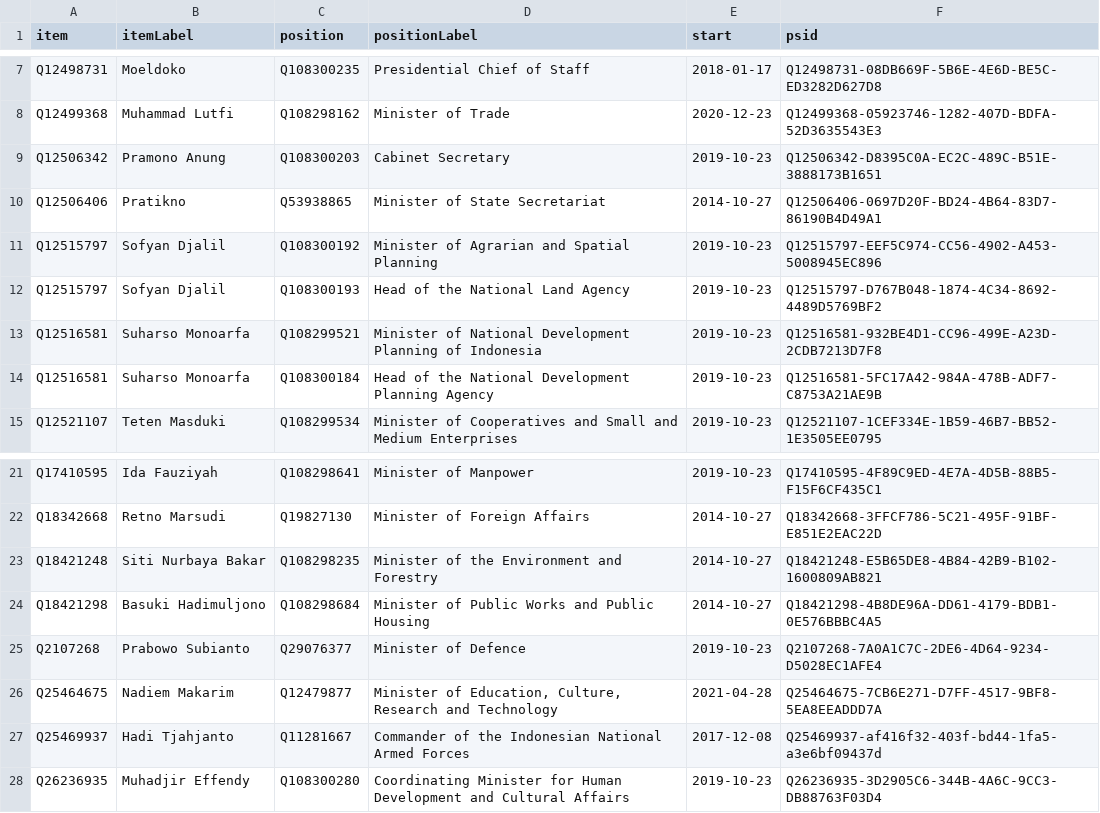
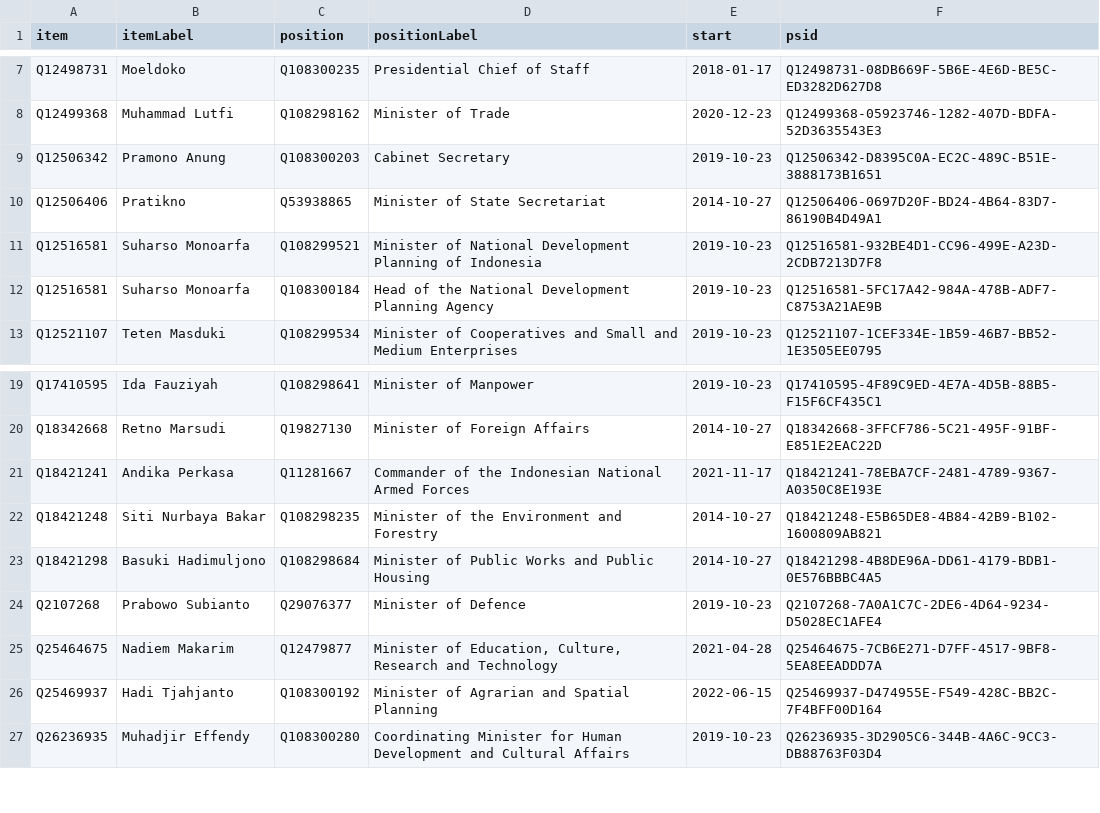
Before and after one commit to every-politician-scrapers/indonesia-ministers, a CSV file: wikidata/results/current-cabinet.csv, drawn as a sheet; only a part is shown, gaps mark what is left out.

```diff
--- a/wikidata/results/current-cabinet.csv
+++ b/wikidata/results/current-cabinet.csv
@@ -10,4 +10,2 @@ Q12506342,Pramono Anung,Q108300203,Cabinet Secretary,2019-10-23,Q12506342-D8395C
 Q12506406,Pratikno,Q53938865,Minister of State Secretariat,2014-10-27,Q12506406-0697D20F-BD24-4B64-83D7-86190B4D49A1
-Q12515797,Sofyan Djalil,Q108300192,Minister of Agrarian and Spatial Planning,2019-10-23,Q12515797-EEF5C974-CC56-4902-A453-5008945EC896
-Q12515797,Sofyan Djalil,Q108300193,Head of the National Land Agency,2019-10-23,Q12515797-D767B048-1874-4C34-8692-4489D5769BF2
 Q12516581,Suharso Monoarfa,Q108299521,Minister of National Development Planning of Indonesia,2019-10-23,Q12516581-932BE4D1-CC96-499E-A23D-2CDB7213D7F8
@@ -22,2 +20,3 @@ Q17410595,Ida Fauziyah,Q108298641,Minister of Manpower,2019-10-23,Q17410595-4F89
 Q18342668,Retno Marsudi,Q19827130,Minister of Foreign Affairs,2014-10-27,Q18342668-3FFCF786-5C21-495F-91BF-E851E2EAC22D
+Q18421241,Andika Perkasa,Q11281667,Commander of the Indonesian National Armed Forces,2021-11-17,Q18421241-78EBA7CF-2481-4789-9367-A0350C8E193E
 Q18421248,Siti Nurbaya Bakar,Q108298235,Minister of the Environment and Forestry,2014-10-27,Q18421248-E5B65DE8-4B84-42B9-B102-1600809AB821
@@ -26,3 +25,3 @@ Q2107268,Prabowo Subianto,Q29076377,Minister of Defence,2019-10-23,Q2107268-7A0A
 Q25464675,Nadiem Makarim,Q12479877,"Minister of Education, Culture, Research and Technology",2021-04-28,Q25464675-7CB6E271-D7FF-4517-9BF8-5EA8EEADDD7A
-Q25469937,Hadi Tjahjanto,Q11281667,Commander of the Indonesian National Armed Forces,2017-12-08,Q25469937-af416f32-403f-bd44-1fa5-a3e6bf09437d
+Q25469937,Hadi Tjahjanto,Q108300192,Minister of Agrarian and Spatial Planning,2022-06-15,Q25469937-D474955E-F549-428C-BB2C-7F4BFF00D164
 Q26236935,Muhadjir Effendy,Q108300280,Coordinating Minister for Human Development and Cultural Affairs,2019-10-23,Q26236935-3D2905C6-344B-4A6C-9CC3-DB88763F03D4
```
Also changed, not shown: wikidata/results/governors.csv.
